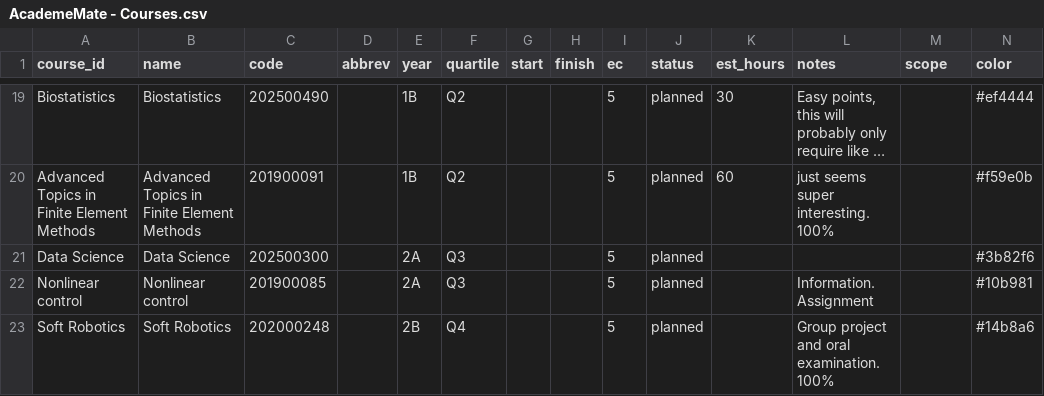
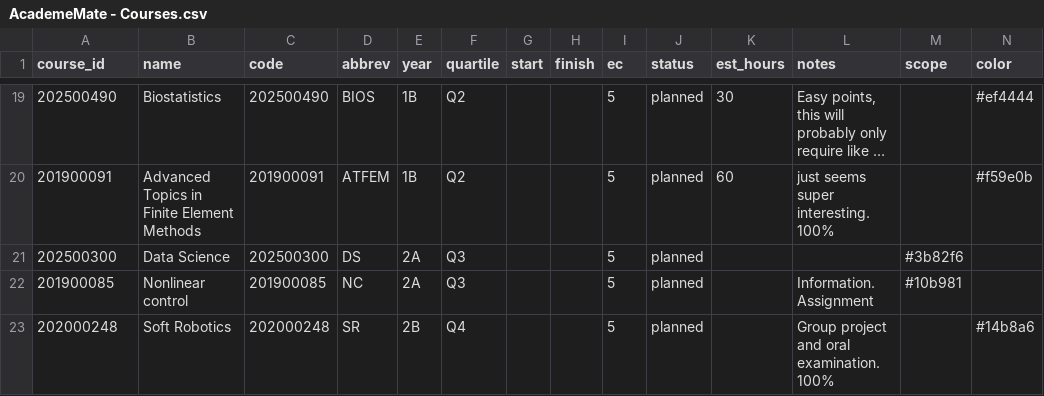
Before and after one commit to Enidable/AcademeMate, a CSV file: public/data/AcademeMate - Courses.csv, drawn as a sheet; only a part is shown, gaps mark what is left out; long unchanged cells end in …; the diff covers the shown part only; the diff names each change by its address in the sheet, - before the commit and + after, or states it on an @@ line.

Commit message:
Use course codes as course_id everywhere + correct abbreviations: course_id column now stores the university code (parsers resolve code/name both ways, serializers write codes), user's exact abbreviations (SiPEML, AI4AR, BioM, BoHM, DDPM, ASDfR...), template + personal import set updated

```diff
--- a/public/data/AcademeMate - Courses.csv
+++ b/public/data/AcademeMate - Courses.csv
-A19 (course_id): Biostatistics
+A19 (course_id): 202500490
-D19 (abbrev): (empty)
+D19 (abbrev): BIOS
-A20 (course_id): Advanced Topics in Finite Element Methods
+A20 (course_id): 201900091
-D20 (abbrev): (empty)
+D20 (abbrev): ATFEM
-A21 (course_id): Data Science
+A21 (course_id): 202500300
-D21 (abbrev): (empty)
+D21 (abbrev): DS
-M21 (scope): (empty)
+M21 (scope): #3b82f6
-N21 (color): #3b82f6
+N21 (color): (empty)
-A22 (course_id): Nonlinear control
+A22 (course_id): 201900085
-D22 (abbrev): (empty)
+D22 (abbrev): NC
-M22 (scope): (empty)
+M22 (scope): #10b981
-N22 (color): #10b981
+N22 (color): (empty)
-A23 (course_id): Soft Robotics
+A23 (course_id): 202000248
-D23 (abbrev): (empty)
+D23 (abbrev): SR
```
Also changed, not shown: 31 edited cells elsewhere in this file, 4 other files.
